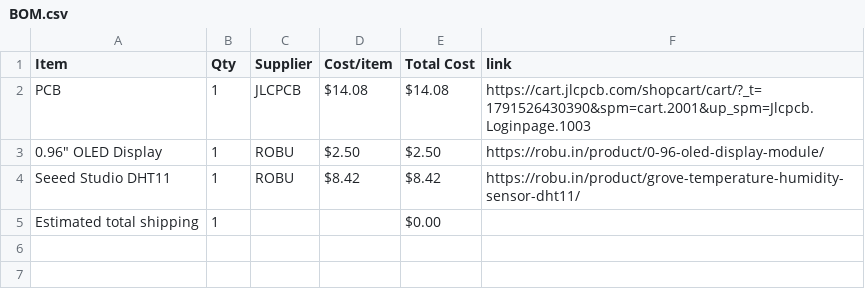
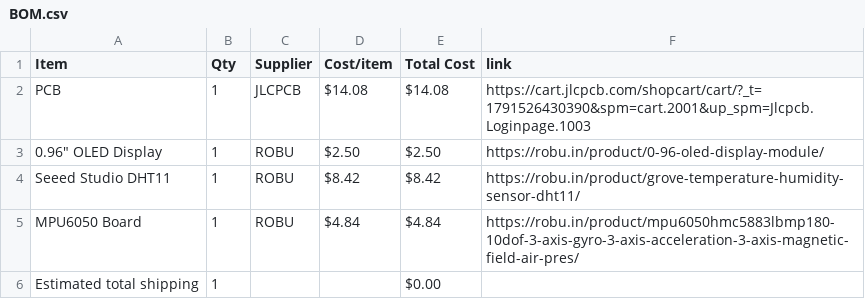
Before and after one commit to suhaan2485/Ninja-Sensor, a CSV file: BOM.csv, drawn as a sheet.

Commit message:
Sync Ninja Sensor from Half Life

```diff
--- a/BOM.csv
+++ b/BOM.csv
@@ -4,2 +4,3 @@ PCB,1,JLCPCB,$14.08,$14.08,https://cart.jlcpcb.com/shopcart/cart/?_t=17915264303
 Seeed Studio DHT11,1,ROBU,$8.42,$8.42,https://robu.in/product/grove-temperature-humidity-sensor-dht11/
+MPU6050 Board,1,ROBU,$4.84,$4.84,https://robu.in/product/mpu6050hmc5883lbmp180-10dof-3-axis-gyro-3-axis-acceleration-3-axis-magnetic-field-air-pres/
 Estimated total shipping,1,,,$0.00,
```
